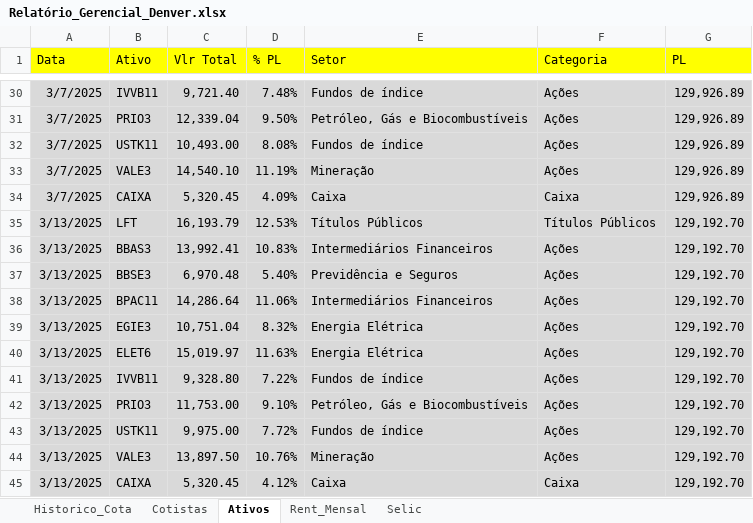
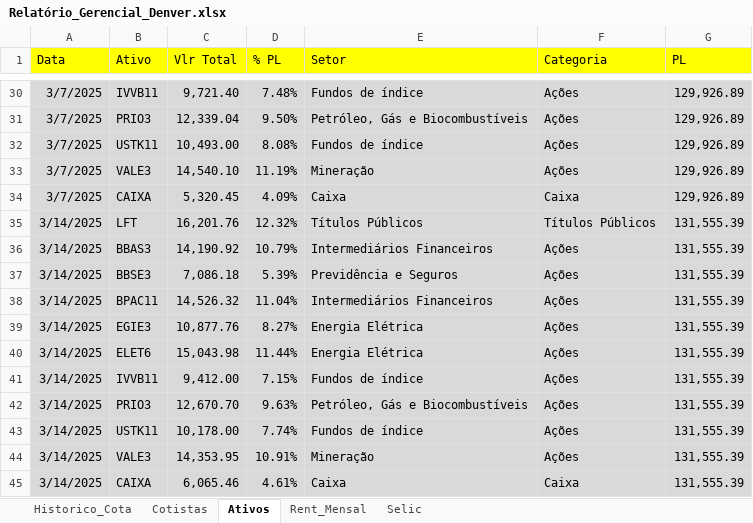
Before and after one commit to joaobassiDenver/ClubeKairos, an Excel workbook: Relatório_Gerencial_Denver.xlsx, sheet Ativos, drawn as a sheet; only a part is shown, gaps mark what is left out; values as stored, in another font and other column widths than the file's, no borders; the diff names each change by its address in the sheet, - before the commit and + after, or states it on an @@ line.

Commit message:
Add files via upload

```diff
--- a/Relatório_Gerencial_Denver.xlsx (sheet Ativos)
+++ b/Relatório_Gerencial_Denver.xlsx (sheet Ativos)
-A35:A45 (Data): 3/13/2025
+A35:A45 (Data): 3/14/2025
-C35 (Vlr Total): 16,193.79
+C35 (Vlr Total): 16,201.76
-D35 (% PL): 12.53%
+D35 (% PL): 12.32%
-G35:G45 (PL): 129,192.70
+G35:G45 (PL): 131,555.39
-C36 (Vlr Total): 13,992.41
+C36 (Vlr Total): 14,190.92
-D36 (% PL): 10.83%
+D36 (% PL): 10.79%
-C37 (Vlr Total): 6,970.48
+C37 (Vlr Total): 7,086.18
-D37 (% PL): 5.40%
+D37 (% PL): 5.39%
-C38 (Vlr Total): 14,286.64
+C38 (Vlr Total): 14,526.32
-D38 (% PL): 11.06%
+D38 (% PL): 11.04%
-C39 (Vlr Total): 10,751.04
+C39 (Vlr Total): 10,877.76
-D39 (% PL): 8.32%
+D39 (% PL): 8.27%
-C40 (Vlr Total): 15,019.97
+C40 (Vlr Total): 15,043.98
-D40 (% PL): 11.63%
+D40 (% PL): 11.44%
-C41 (Vlr Total): 9,328.80
+C41 (Vlr Total): 9,412.00
-D41 (% PL): 7.22%
+D41 (% PL): 7.15%
-C42 (Vlr Total): 11,753.00
+C42 (Vlr Total): 12,670.70
-D42 (% PL): 9.10%
+D42 (% PL): 9.63%
-C43 (Vlr Total): 9,975.00
+C43 (Vlr Total): 10,178.00
-D43 (% PL): 7.72%
+D43 (% PL): 7.74%
-C44 (Vlr Total): 13,897.50
+C44 (Vlr Total): 14,353.95
-D44 (% PL): 10.76%
+D44 (% PL): 10.91%
-C45 (Vlr Total): 5,320.45
+C45 (Vlr Total): 6,065.46
-D45 (% PL): 4.12%
+D45 (% PL): 4.61%
```
Also changed, not shown: sheet Historico_Cota, sheet Rent_Mensal.
